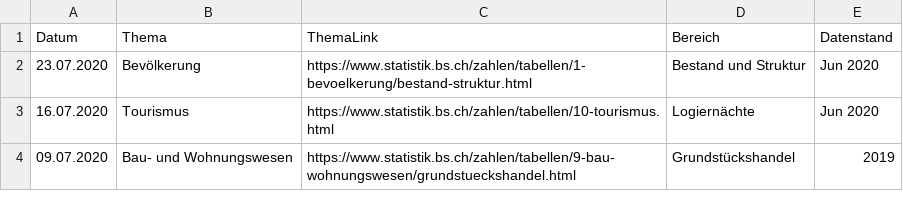
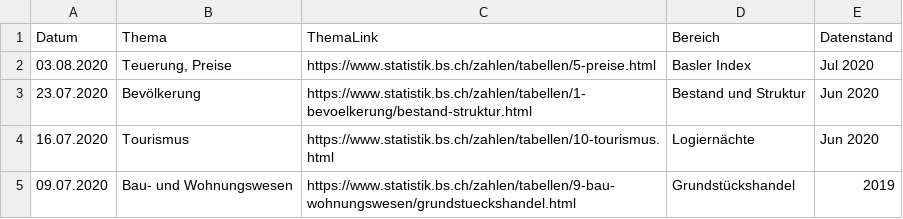
Before and after one commit to StataBS/indikatoren_plus, a TSV file: datenliste.tsv, drawn as a sheet; only a part is shown.

Commit message:
Update datenliste.tsv

```diff
--- a/datenliste.tsv
+++ b/datenliste.tsv
@@ -1,2 +1,3 @@
 Datum	Thema	ThemaLink	Bereich	Datenstand
+03.08.2020	Teuerung, Preise	https://www.statistik.bs.ch/zahlen/tabellen/5-preise.html	Basler Index	Jul 2020
 23.07.2020	Bevölkerung	https://www.statistik.bs.ch/zahlen/tabellen/1-bevoelkerung/bestand-struktur.html	Bestand und Struktur	Jun 2020
```
